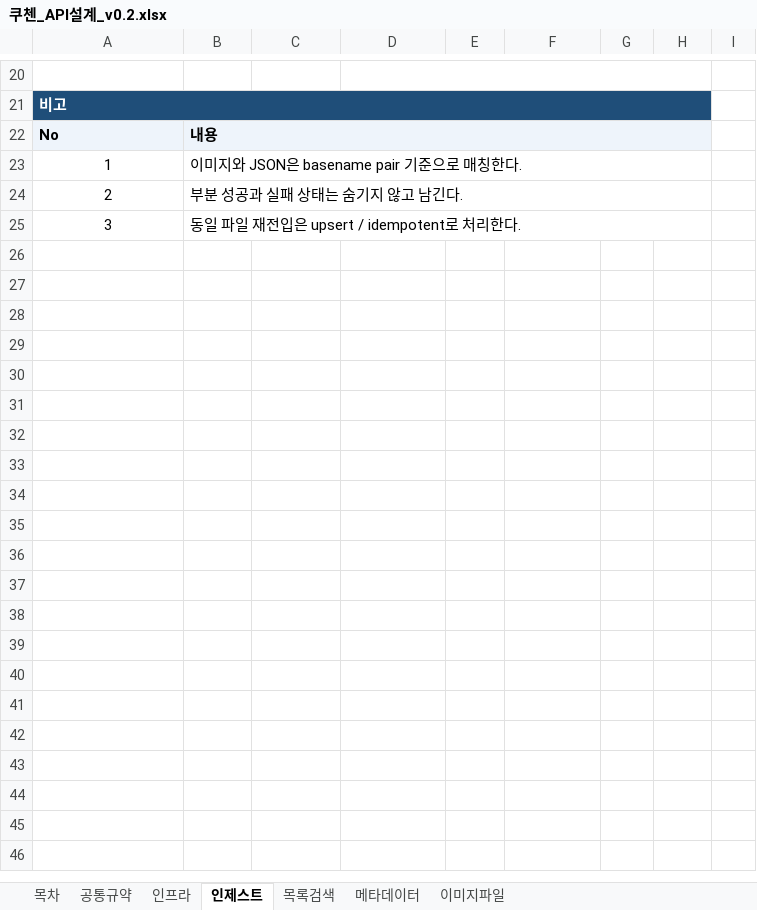
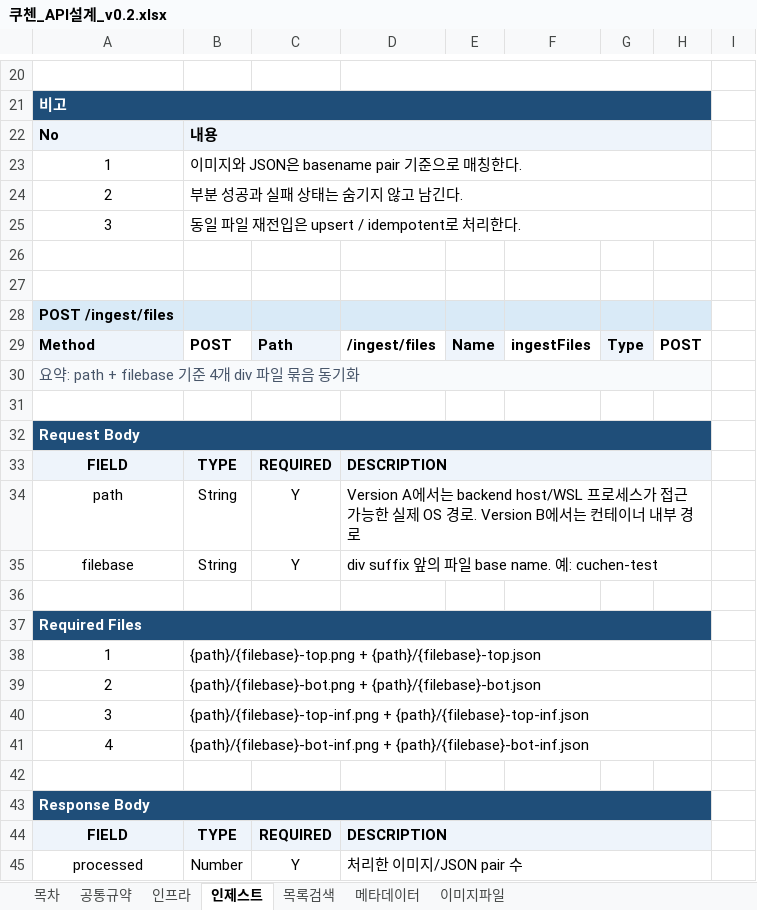
Before and after one commit to JlnHyeok/cuchen, an Excel workbook: docs/backend/쿠첸_API설계_v0.2.xlsx, sheet 인제스트, drawn as a sheet; only a part is shown, gaps mark what is left out; values as stored, in another font and other column widths than the file's, no borders; the diff covers the shown part only; the diff names each change by its address in the sheet, - before the commit and + after, or states it on an @@ line.

Commit message:
docs: document API-based ingest flow

```diff
--- a/docs/backend/쿠첸_API설계_v0.2.xlsx (sheet 인제스트)
+++ b/docs/backend/쿠첸_API설계_v0.2.xlsx (sheet 인제스트)
+row 26: (empty)
+row 27: (empty)
+row 28: POST /ingest/files
+row 29: Method | POST | Path | /ingest/files | Name | ingestFiles | Type | POST
+row 30: 요약: path + filebase 기준 4개 div 파일 묶음 동기화
+row 31: (empty)
+row 32: Request Body
+row 33: FIELD | TYPE | REQUIRED | DESCRIPTION
+row 34: path | String | Y | Version A에서는 backend host/WSL 프로세스가 접근 가능한 실제 OS 경로. Version B에서는 컨테이너 내부 경로
+row 35: filebase | String | Y | div suffix 앞의 파일 base name. 예: cuchen-test
+row 36: (empty)
+row 37: Required Files
+row 38: 1 | {path}/{filebase}-top.png + {path}/{filebase}-top.json
+row 39: 2 | {path}/{filebase}-bot.png + {path}/{filebase}-bot.json
+row 40: 3 | {path}/{filebase}-top-inf.png + {path}/{filebase}-top-inf.json
+row 41: 4 | {path}/{filebase}-bot-inf.png + {path}/{filebase}-bot-inf.json
+row 42: (empty)
+row 43: Response Body
+row 44: FIELD | TYPE | REQUIRED | DESCRIPTION
+row 45: processed | Number | Y | 처리한 이미지/JSON pair 수
```
Also changed, not shown: 15 added rows and 2 edited cells elsewhere in this sheet, sheet 목차, 12 other files.
